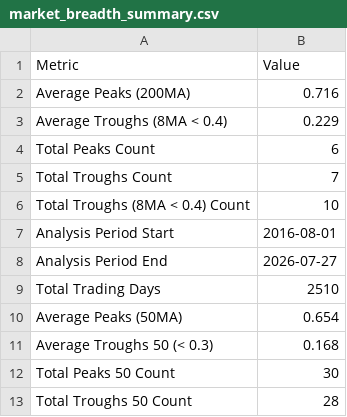
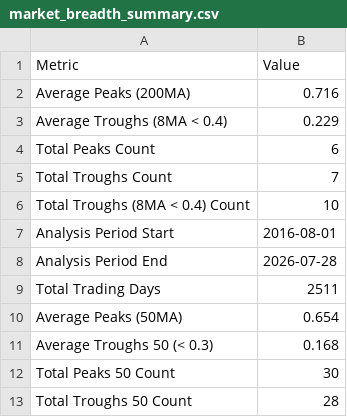
Before and after one commit to ChenheZhang2022/tradermonty-data, a CSV file: latest/market_breadth_summary.csv, drawn as a sheet.

```diff
--- a/latest/market_breadth_summary.csv
+++ b/latest/market_breadth_summary.csv
@@ -7,4 +7,4 @@ Total Troughs (8MA < 0.4) Count,10
 Analysis Period Start,2016-08-01
-Analysis Period End,2026-07-27
-Total Trading Days,2510
+Analysis Period End,2026-07-28
+Total Trading Days,2511
 Average Peaks (50MA),0.654
```
Also changed, not shown: latest/market_breadth_data.csv, latest/ohlcv_vix.csv, 1 other file.
